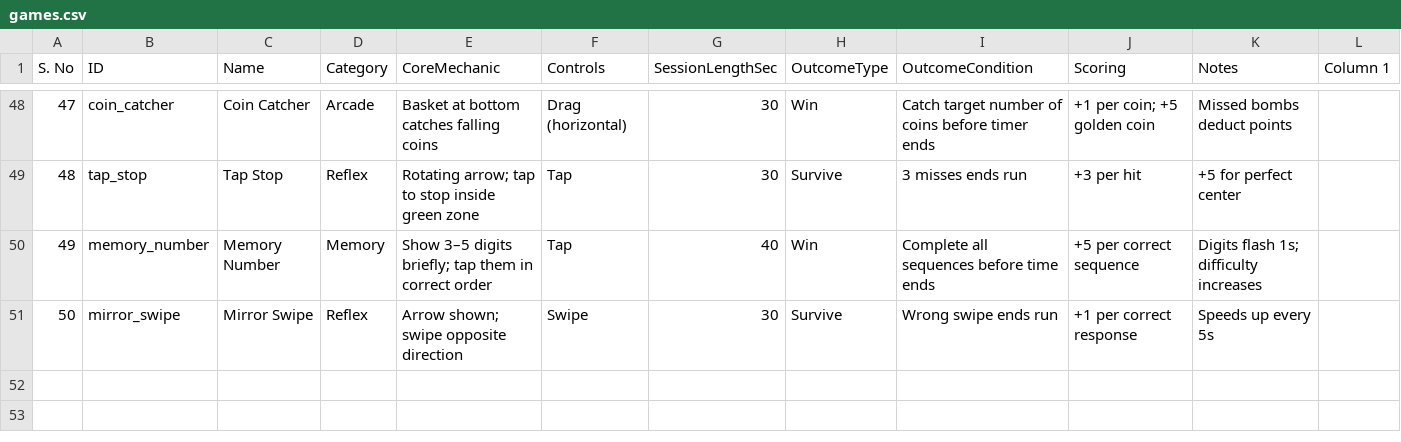
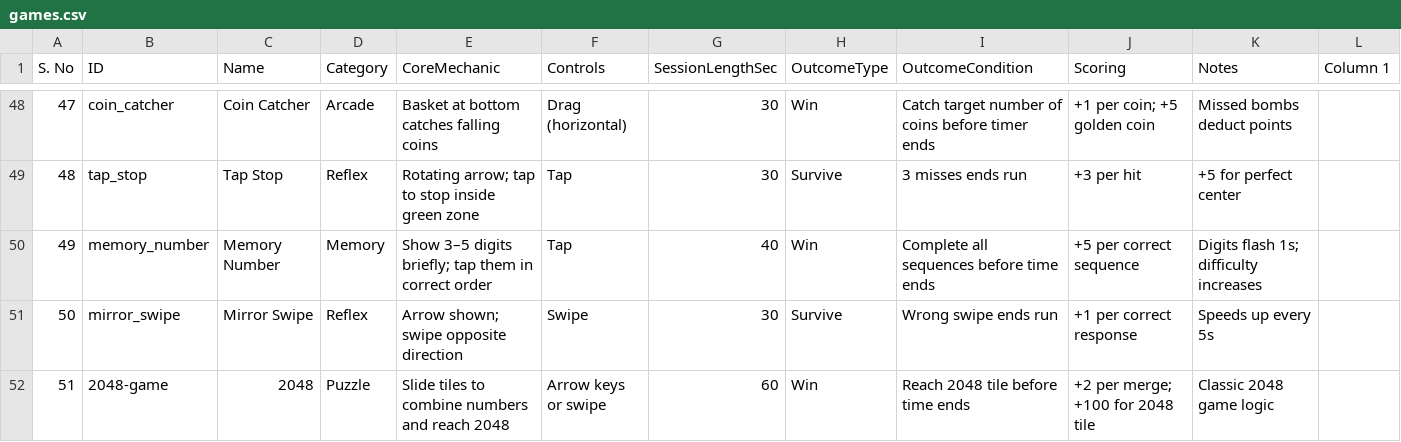
Before and after one commit to moltrus/playtok-webapp, a CSV file: games.csv, drawn as a sheet; only a part is shown, gaps mark what is left out.

```diff
--- a/games.csv
+++ b/games.csv
@@ -51 +51,2 @@
 50,mirror_swipe,Mirror Swipe,Reflex,Arrow shown; swipe opposite direction,Swipe,30,Survive,Wrong swipe ends run,+1 per correct response,Speeds up every 5s,
+51,2048-game,2048,Puzzle,Slide tiles to combine numbers and reach 2048,Arrow keys or swipe,60,Win,Reach 2048 tile before time ends,+2 per merge; +100 for 2048 tile,Classic 2048 game logic,
```
Also changed, not shown: 7 other files.
